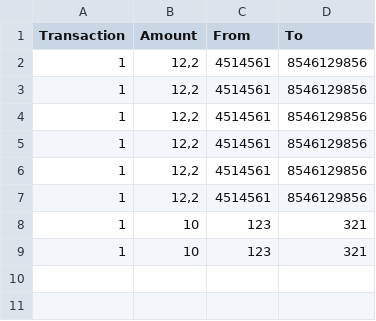
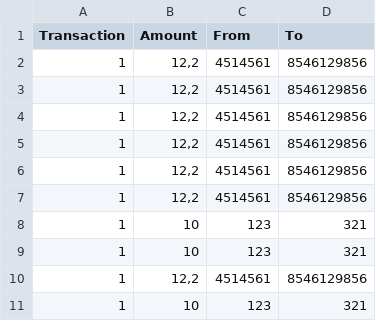
Before and after one commit to colinju/partiel, a CSV file: BankTransfertLibraryTest/bin/Debug/netcoreapp2.0/transaction_02_11_17.csv, drawn as a sheet; the diff names each change by its address in the sheet, - before the commit and + after, or states it on an @@ line.

```diff
--- a/BankTransfertLibraryTest/bin/Debug/netcoreapp2.0/transaction_02_11_17.csv
+++ b/BankTransfertLibraryTest/bin/Debug/netcoreapp2.0/transaction_02_11_17.csv
+row 10: 1 | 12,2 | 4514561 | 8546129856
+row 11: 1 | 10 | 123 | 321
```
Also changed, not shown: 24 other files.
